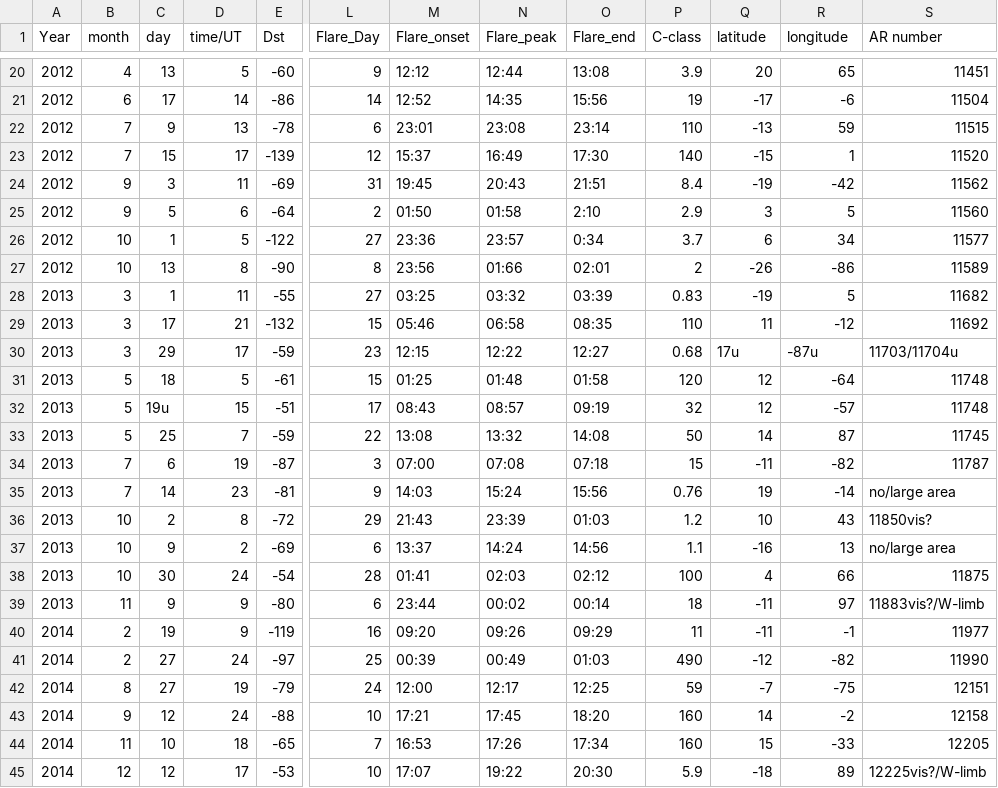
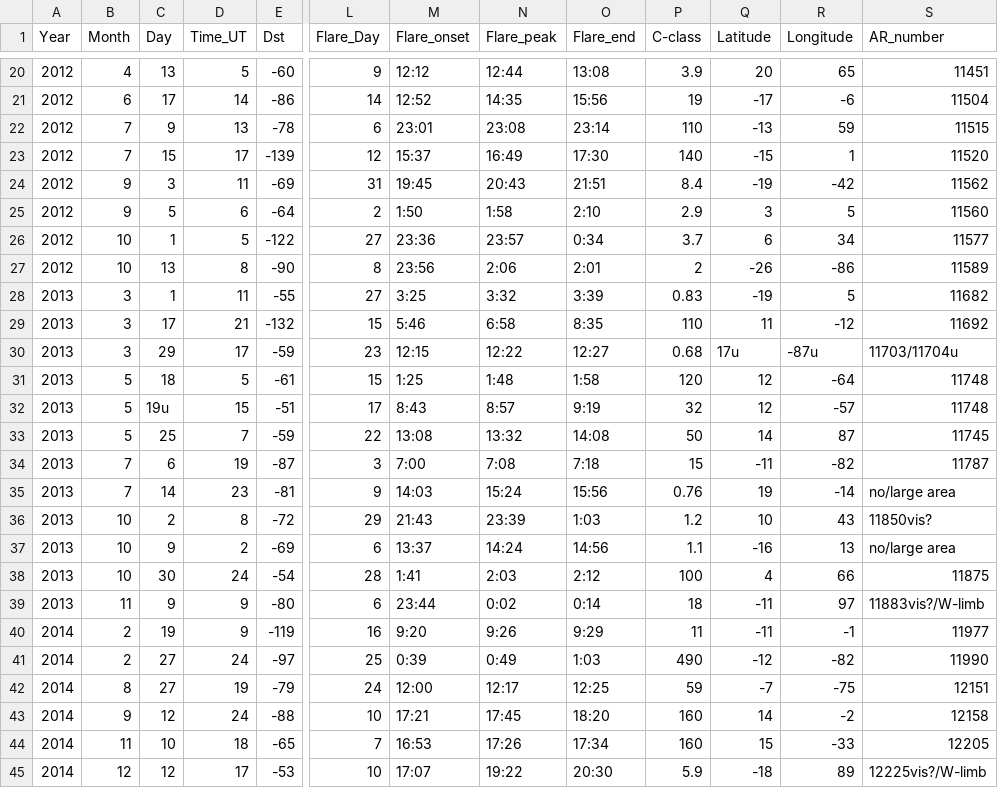
Before and after one commit to MohamedNedal/sharp_analysis, a CSV file: data/csv/GSs_50nT.csv, drawn as a sheet; only a part is shown, gaps mark what is left out; the diff covers the shown part only; the diff names each change by its address in the sheet, - before the commit and + after, or states it on an @@ line.

```diff
--- a/data/csv/GSs_50nT.csv
+++ b/data/csv/GSs_50nT.csv
-B1: month
+B1: Month
-C1: day
+C1: Day
-D1: time/UT
+D1: Time_UT
-Q1: latitude
+Q1: Latitude
-R1: longitude
+R1: Longitude
-S1: AR number
+S1: AR_number
-M25 (Flare_onset): 01:50
+M25 (Flare_onset): 1:50
-N25 (Flare_peak): 01:58
+N25 (Flare_peak): 1:58
-N27 (Flare_peak): 01:66
+N27 (Flare_peak): 2:06
-O27 (Flare_end): 02:01
+O27 (Flare_end): 2:01
-M28 (Flare_onset): 03:25
+M28 (Flare_onset): 3:25
-N28 (Flare_peak): 03:32
+N28 (Flare_peak): 3:32
-O28 (Flare_end): 03:39
+O28 (Flare_end): 3:39
-M29 (Flare_onset): 05:46
+M29 (Flare_onset): 5:46
-N29 (Flare_peak): 06:58
+N29 (Flare_peak): 6:58
-O29 (Flare_end): 08:35
+O29 (Flare_end): 8:35
-M31 (Flare_onset): 01:25
+M31 (Flare_onset): 1:25
-N31 (Flare_peak): 01:48
+N31 (Flare_peak): 1:48
-O31 (Flare_end): 01:58
+O31 (Flare_end): 1:58
-M32 (Flare_onset): 08:43
+M32 (Flare_onset): 8:43
-N32 (Flare_peak): 08:57
+N32 (Flare_peak): 8:57
-O32 (Flare_end): 09:19
+O32 (Flare_end): 9:19
-M34 (Flare_onset): 07:00
+M34 (Flare_onset): 7:00
-N34 (Flare_peak): 07:08
+N34 (Flare_peak): 7:08
-O34 (Flare_end): 07:18
+O34 (Flare_end): 7:18
-O36 (Flare_end): 01:03
+O36 (Flare_end): 1:03
-M38 (Flare_onset): 01:41
+M38 (Flare_onset): 1:41
-N38 (Flare_peak): 02:03
+N38 (Flare_peak): 2:03
-O38 (Flare_end): 02:12
+O38 (Flare_end): 2:12
-N39 (Flare_peak): 00:02
+N39 (Flare_peak): 0:02
-O39 (Flare_end): 00:14
+O39 (Flare_end): 0:14
-M40 (Flare_onset): 09:20
+M40 (Flare_onset): 9:20
-N40 (Flare_peak): 09:26
+N40 (Flare_peak): 9:26
-O40 (Flare_end): 09:29
+O40 (Flare_end): 9:29
-M41 (Flare_onset): 00:39
+M41 (Flare_onset): 0:39
-N41 (Flare_peak): 00:49
+N41 (Flare_peak): 0:49
-O41 (Flare_end): 01:03
+O41 (Flare_end): 1:03
```
Also changed, not shown: 45 edited cells elsewhere in this file.
